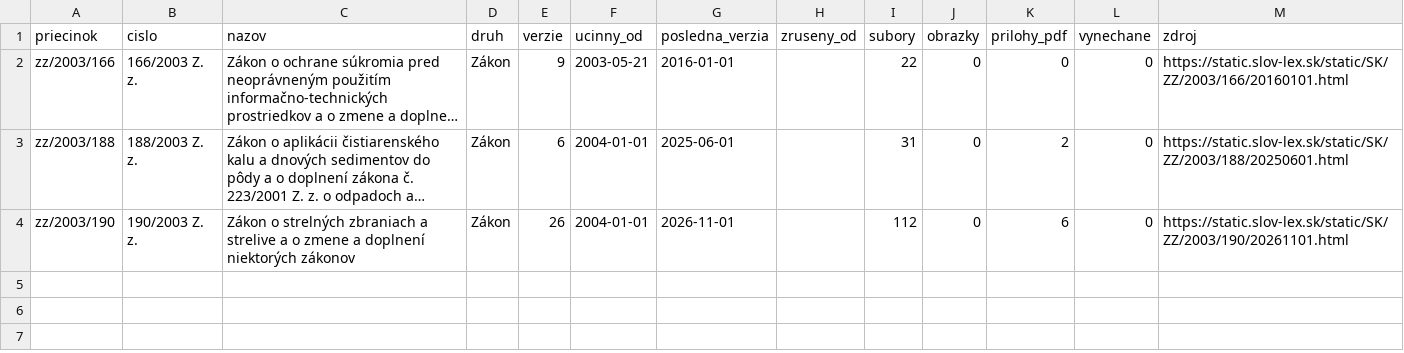
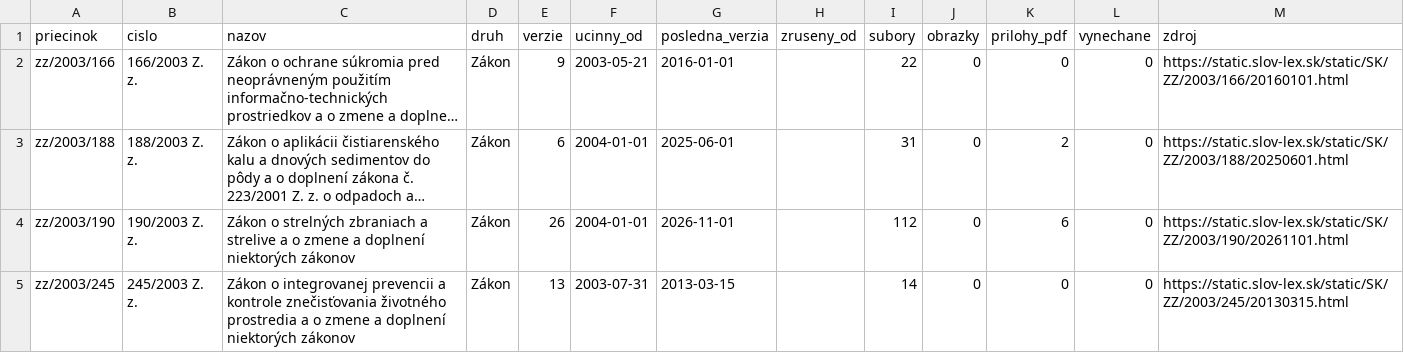
Before and after one commit to lexifina/slovakia-law, a CSV file: data/historia/2003.csv, drawn as a sheet; long unchanged cells end in …; the diff names each change by its address in the sheet, - before the commit and + after, or states it on an @@ line.

Commit message:
História predpisov: ďalšie časové verzie 1 účinných predpisov (13 commitov)
Appended the other dated versions of 1 acts held since 2026-11-02 as their current version
(13 commits), data retrieved 2026-11-16: for each act every version Slov-Lex keeps, oldest first,
so its last commit is its newest text. These commits come after the version held before; each carries
the day it took effect (In-force), and readers take the newest commit whose In-force is on or before
the day asked (tools/ku_dnu.py does). Versions before the held one say so in a Backfill: trailer.
data/historia/<year>.csv lists the acts.

In-force: 2013-03-15
Kind: documentation

```diff
--- a/data/historia/2003.csv
+++ b/data/historia/2003.csv
+row 5: zz/2003/245 | 245/2003 Z. z. | Zákon o integrovanej prevencii a kontrole znečisťovania životného prostredia a o zmene a doplnení niektorých zákonov | Zákon | 13 | 2003-07-31 | 2013-03-15 |  | 14 | 0 | 0 | 0 | https://static.slov-lex.sk/static/SK/ZZ/2003/245/20130315.html
```
